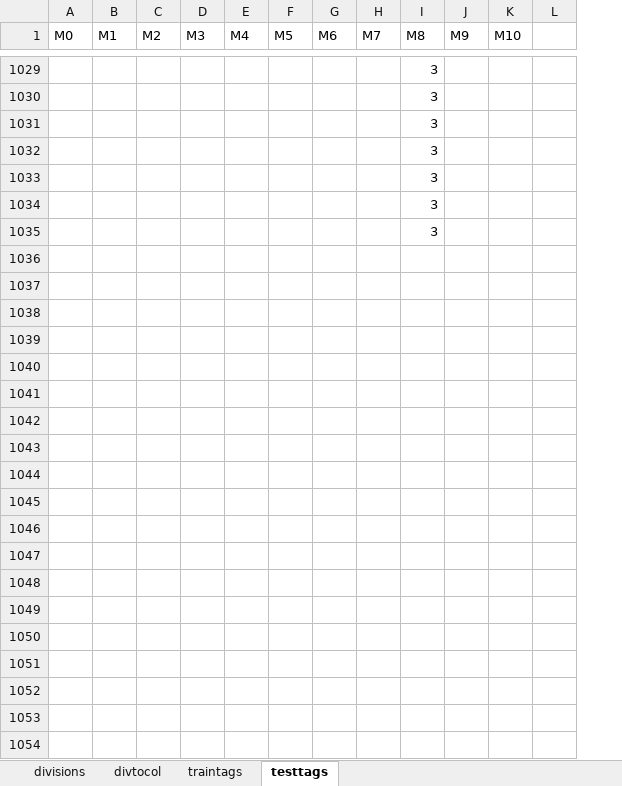
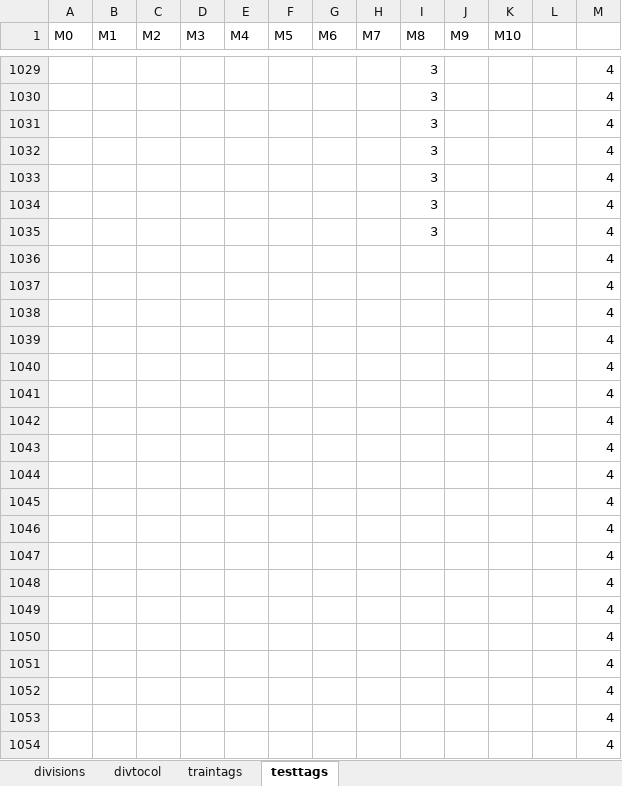
Before and after one commit to fue19389/CODIGOS_TESIS, an Excel workbook: facelabels.xlsx, sheet testtags, drawn as a sheet; only a part is shown, gaps mark what is left out; values as stored, in another font and other column widths than the file's, no borders; the diff covers the shown part only; the diff names each change by its address in the sheet, - before the commit and + after, or states it on an @@ line.

```diff
--- a/facelabels.xlsx (sheet testtags)
+++ b/facelabels.xlsx (sheet testtags)
+column M, rows 1029-1035: all 4
+row 1036:  |  |  |  |  |  |  |  |  |  |  |  | 4
+row 1037:  |  |  |  |  |  |  |  |  |  |  |  | 4
+row 1038:  |  |  |  |  |  |  |  |  |  |  |  | 4
+row 1039:  |  |  |  |  |  |  |  |  |  |  |  | 4
+row 1040:  |  |  |  |  |  |  |  |  |  |  |  | 4
+row 1041:  |  |  |  |  |  |  |  |  |  |  |  | 4
+row 1042:  |  |  |  |  |  |  |  |  |  |  |  | 4
+row 1043:  |  |  |  |  |  |  |  |  |  |  |  | 4
+row 1044:  |  |  |  |  |  |  |  |  |  |  |  | 4
+row 1045:  |  |  |  |  |  |  |  |  |  |  |  | 4
+row 1046:  |  |  |  |  |  |  |  |  |  |  |  | 4
+row 1047:  |  |  |  |  |  |  |  |  |  |  |  | 4
+row 1048:  |  |  |  |  |  |  |  |  |  |  |  | 4
+row 1049:  |  |  |  |  |  |  |  |  |  |  |  | 4
+row 1050:  |  |  |  |  |  |  |  |  |  |  |  | 4
+row 1051:  |  |  |  |  |  |  |  |  |  |  |  | 4
+row 1052:  |  |  |  |  |  |  |  |  |  |  |  | 4
+row 1053:  |  |  |  |  |  |  |  |  |  |  |  | 4
+row 1054:  |  |  |  |  |  |  |  |  |  |  |  | 4
```
Also changed, not shown: 837 added rows elsewhere in this sheet, sheet traintags, 3 other files.
